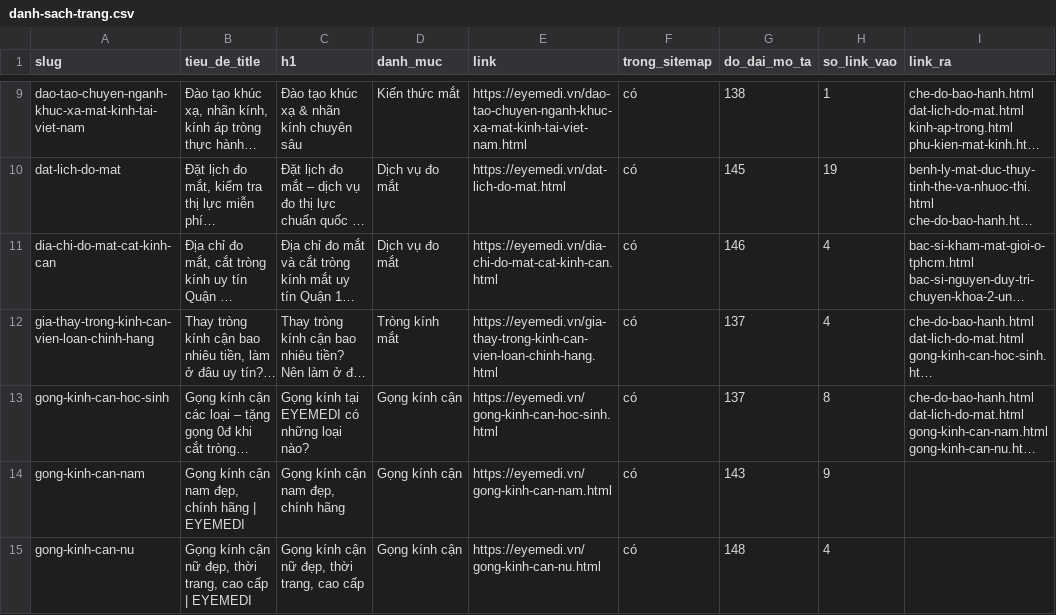
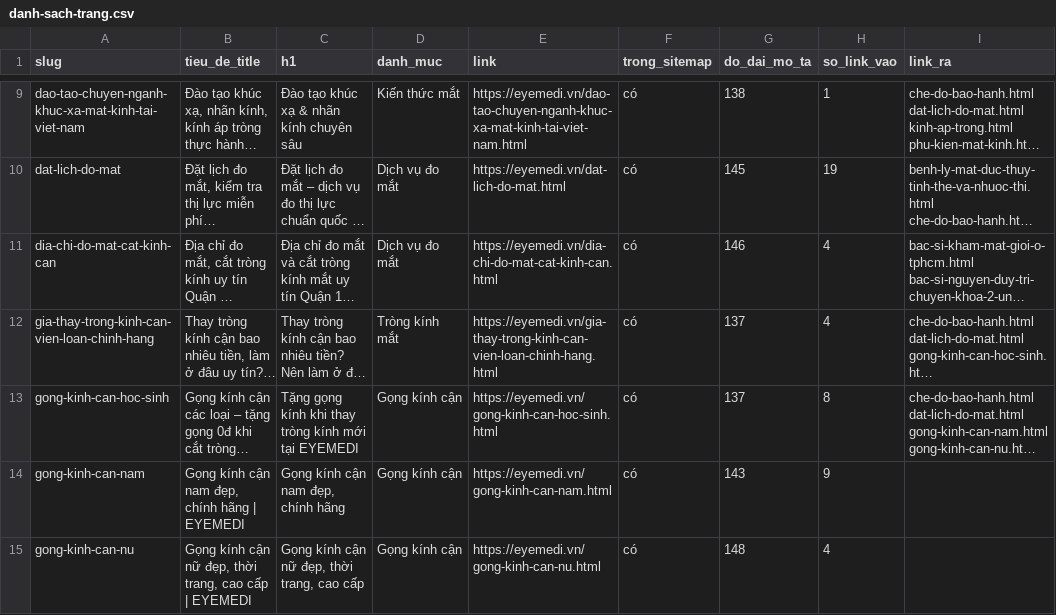
Before and after one commit to eyemedioptic/eyemedi, a CSV file: _cong-cu/du-lieu/danh-sach-trang.csv, drawn as a sheet; only a part is shown, gaps mark what is left out; long unchanged cells end in …; the diff names each change by its address in the sheet, - before the commit and + after, or states it on an @@ line.

```diff
--- a/_cong-cu/du-lieu/danh-sach-trang.csv
+++ b/_cong-cu/du-lieu/danh-sach-trang.csv
-C13 (h1): Gọng kính tại EYEMEDI có những loại nào?
+C13 (h1): Tặng gọng kính khi thay tròng kính mới tại EYEMEDI
```
Also changed, not shown: 3 other files.
